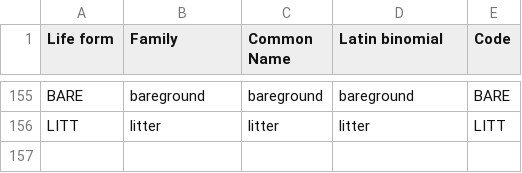
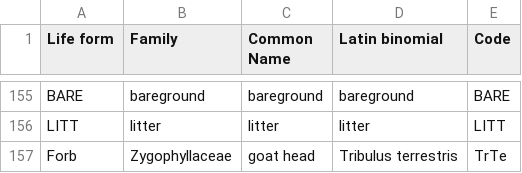
Before and after one commit to SmithEcophysLab/NutNet_LBK, a CSV file: Data/SPP_comp/species.csv, drawn as a sheet; only a part is shown, gaps mark what is left out.

Commit message:
added goat head

```diff
--- a/Data/SPP_comp/species.csv
+++ b/Data/SPP_comp/species.csv
@@ -156 +156,2 @@ BARE,bareground,bareground,bareground,BARE
 LITT,litter,litter,litter,LITT
+Forb,Zygophyllaceae,goat head,Tribulus terrestris,TrTe
```
Also changed, not shown: Data/SPP_comp/species_comp.csv.
